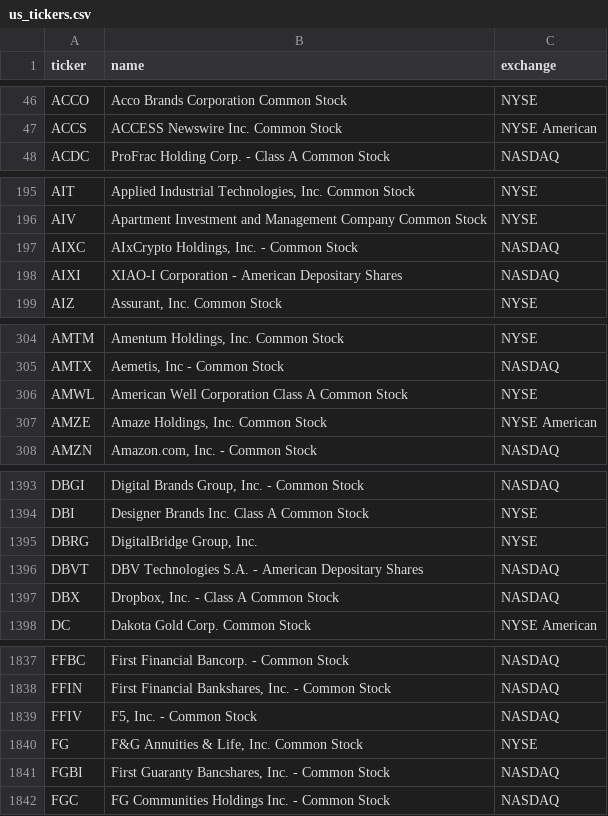
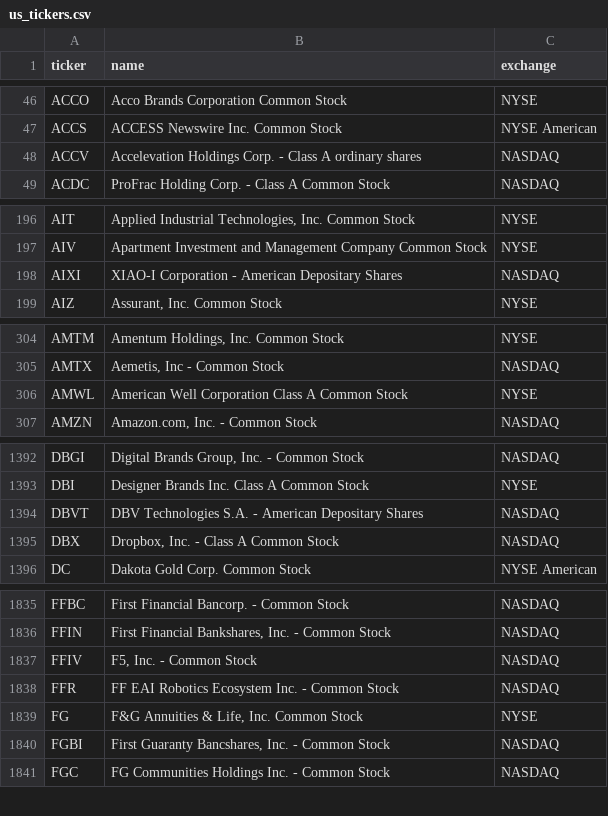
Before and after one commit to cplajha-pixel/stock-screener, a CSV file: output/us_tickers.csv, drawn as a sheet; only a part is shown, gaps mark what is left out; removed rows and columns are numbered as before the commit, all else as after; the diff covers the shown part only; the diff names each change by its address in the sheet, - before the commit and + after, or states it on an @@ line.

```diff
--- a/output/us_tickers.csv
+++ b/output/us_tickers.csv
+row 48: ACCV | Accelevation Holdings Corp. - Class A ordinary shares | NASDAQ
-row 197: AIXC | AIxCrypto Holdings, Inc. - Common Stock | NASDAQ
-row 307: AMZE | Amaze Holdings, Inc. Common Stock | NYSE American
-row 1395: DBRG | DigitalBridge Group, Inc. | NYSE
+row 1838: FFR | FF EAI Robotics Ecosystem Inc. - Common Stock | NASDAQ
```
Also changed, not shown: 1 added row, 1 removed row and 1 edited cell elsewhere in this file, 4 other files.
